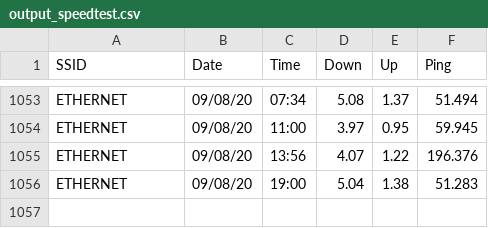
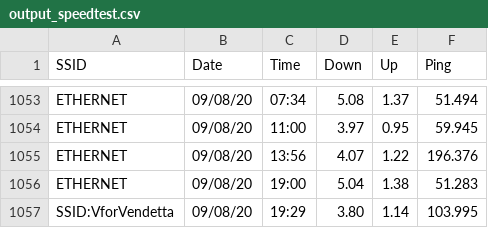
Before and after one commit to brianwilfredcraig/speedtester, a CSV file: output_speedtest.csv, drawn as a sheet; only a part is shown, gaps mark what is left out.

Commit message:
new results

```diff
--- a/output_speedtest.csv
+++ b/output_speedtest.csv
@@ -1056 +1056,2 @@ ETHERNET,09/08/20,13:56,4.07,1.22,196.376
 ETHERNET,09/08/20,19:00,5.04,1.38,51.283
+SSID:VforVendetta,09/08/20,19:29,3.80,1.14,103.995
```
